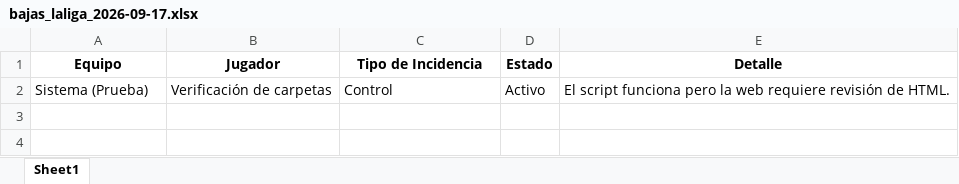
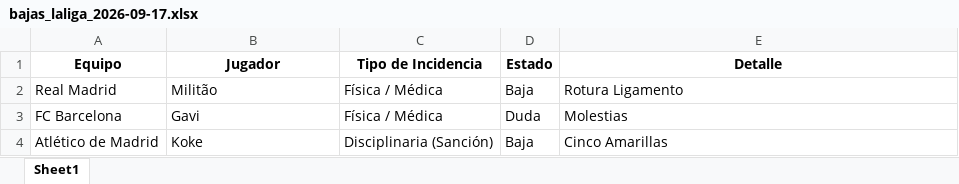
Before and after one commit to Rinconi/infobajas, an Excel workbook: informes/bajas_laliga_2026-09-17.xlsx, sheet Sheet1, drawn as a sheet; values as stored, in another font and other column widths than the file's, no borders; removed rows and columns are numbered as before the commit, all else as after; the diff names each change by its address in the sheet, - before the commit and + after, or states it on an @@ line.

```diff
--- a/informes/bajas_laliga_2026-09-17.xlsx (sheet Sheet1)
+++ b/informes/bajas_laliga_2026-09-17.xlsx (sheet Sheet1)
-row 2: Sistema (Prueba) | Verificación de carpetas | Control | Activo | El script funciona pero la web requiere revisión de HTML.
+row 2: Real Madrid | Militão | Física / Médica | Baja | Rotura Ligamento
+row 3: FC Barcelona | Gavi | Física / Médica | Duda | Molestias
+row 4: Atlético de Madrid | Koke | Disciplinaria (Sanción) | Baja | Cinco Amarillas
```
Also changed, not shown: 2 other files.
